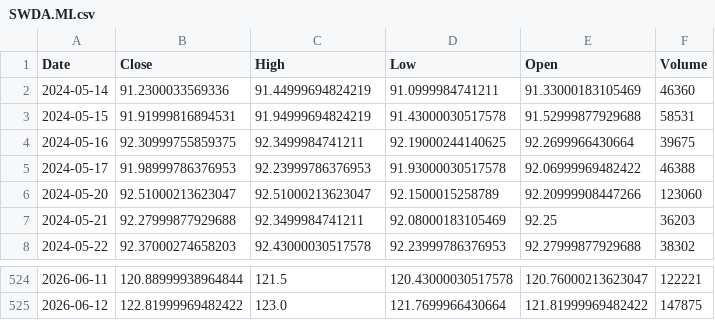
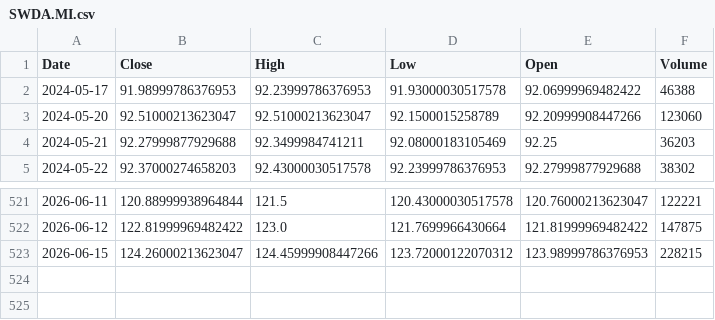
Before and after one commit to angelolosito/directa-telegram-lab, a CSV file: data/market_cache/SWDA.MI.csv, drawn as a sheet; only a part is shown, gaps mark what is left out.

```diff
--- a/data/market_cache/SWDA.MI.csv
+++ b/data/market_cache/SWDA.MI.csv
@@ -1,5 +1,2 @@
 Date,Close,High,Low,Open,Volume
-2024-05-14,91.2300033569336,91.44999694824219,91.0999984741211,91.33000183105469,46360
-2024-05-15,91.91999816894531,91.94999694824219,91.43000030517578,91.52999877929688,58531
-2024-05-16,92.30999755859375,92.3499984741211,92.19000244140625,92.2699966430664,39675
 2024-05-17,91.98999786376953,92.23999786376953,91.93000030517578,92.06999969482422,46388
@@ -525 +522,2 @@ Date,Close,High,Low,Open,Volume
 2026-06-12,122.81999969482422,123.0,121.7699966430664,121.81999969482422,147875
+2026-06-15,124.26000213623047,124.45999908447266,123.72000122070312,123.98999786376953,228215
```
Also changed, not shown: data/market_cache/CSSPX.MI.csv, data/market_cache/PRY.MI.csv, 55 other files.
